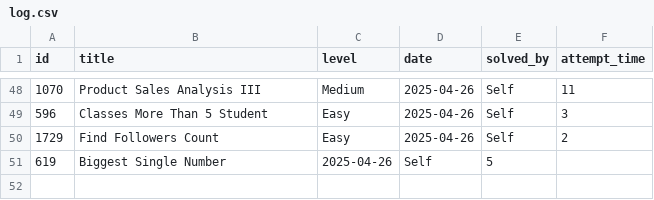
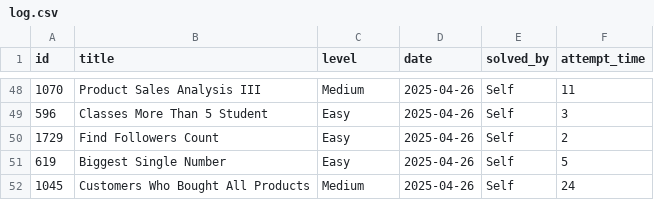
Before and after one commit to kendrickhn/leetcode, a CSV file: progress/log.csv, drawn as a sheet; only a part is shown, gaps mark what is left out.

```diff
--- a/progress/log.csv
+++ b/progress/log.csv
@@ -50,2 +50,3 @@ id,title,level,date,solved_by,attempt_time,
 1729,Find Followers Count,Easy,2025-04-26,Self,2,
-619,Biggest Single Number,2025-04-26,Self,5,
+619,Biggest Single Number,Easy,2025-04-26,Self,5,
+1045,Customers Who Bought All Products,Medium,2025-04-26,Self,24,
```
Also changed, not shown: 1 other file.
